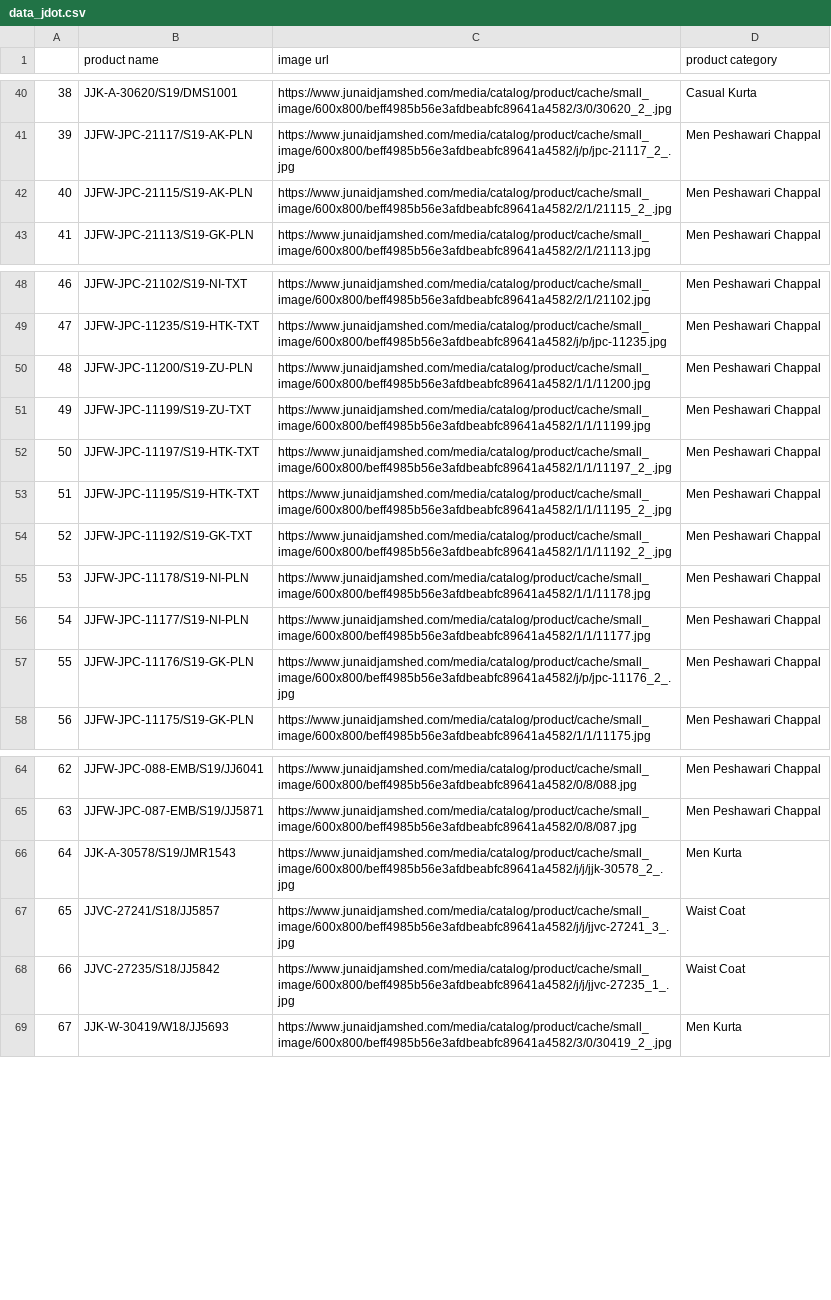
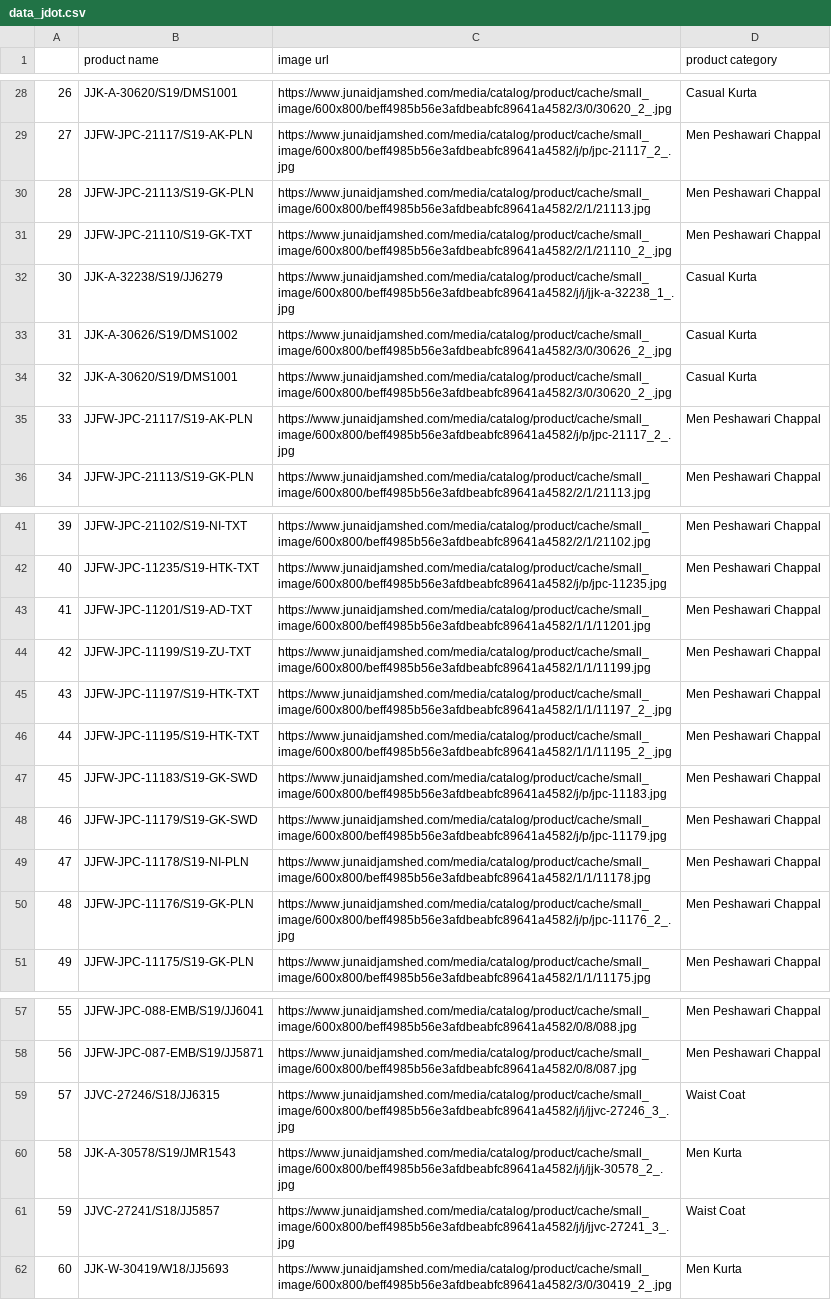
Before and after one commit to khawajaosama/Web-Scraper-for-Colthes-Brands, a CSV file: data_jdot.csv, drawn as a sheet; only a part is shown, gaps mark what is left out; removed rows and columns are numbered as before the commit, all else as after; the diff covers the shown part only; the diff names each change by its address in the sheet, - before the commit and + after, or states it on an @@ line.

```diff
--- a/data_jdot.csv
+++ b/data_jdot.csv
@@ column A renumbered from row 5 down @@
+row 30: 28 | JJFW-JPC-21113/S19-GK-PLN | https://www.junaidjamshed.com/media/catalog/product/cache/small_image/600x800/beff4985b56e3afdbeabfc89641a4582/2/1/21113.jpg | Men Peshawari Chappal
+row 31: 29 | JJFW-JPC-21110/S19-GK-TXT | https://www.junaidjamshed.com/media/catalog/product/cache/small_image/600x800/beff4985b56e3afdbeabfc89641a4582/2/1/21110_2_.jpg | Men Peshawari Chappal
+row 32: 30 | JJK-A-32238/S19/JJ6279 | https://www.junaidjamshed.com/media/catalog/product/cache/small_image/600x800/beff4985b56e3afdbeabfc89641a4582/j/j/jjk-a-32238_1_.jpg | Casual Kurta
+row 33: 31 | JJK-A-30626/S19/DMS1002 | https://www.junaidjamshed.com/media/catalog/product/cache/small_image/600x800/beff4985b56e3afdbeabfc89641a4582/3/0/30626_2_.jpg | Casual Kurta
+row 34: 32 | JJK-A-30620/S19/DMS1001 | https://www.junaidjamshed.com/media/catalog/product/cache/small_image/600x800/beff4985b56e3afdbeabfc89641a4582/3/0/30620_2_.jpg | Casual Kurta
-B35 (product name): JJFW-JPC-21115/S19-AK-PLN
+B35 (product name): JJFW-JPC-21117/S19-AK-PLN
-C35 (image url): https://www.junaidjamshed.com/media/catalog/product/cache/small_image/600x800/beff4985b56e3afdbeabfc89641a4582/2/1/21115_2_.jpg
+C35 (image url): https://www.junaidjamshed.com/media/catalog/product/cache/small_image/600x800/beff4985b56e3afdbeabfc89641a4582/j/p/jpc-21117_2_.jpg
-B43 (product name): JJFW-JPC-11200/S19-ZU-PLN
+B43 (product name): JJFW-JPC-11201/S19-AD-TXT
-C43 (image url): https://www.junaidjamshed.com/media/catalog/product/cache/small_image/600x800/beff4985b56e3afdbeabfc89641a4582/1/1/11200.jpg
+C43 (image url): https://www.junaidjamshed.com/media/catalog/product/cache/small_image/600x800/beff4985b56e3afdbeabfc89641a4582/1/1/11201.jpg
+row 47: 45 | JJFW-JPC-11183/S19-GK-SWD | https://www.junaidjamshed.com/media/catalog/product/cache/small_image/600x800/beff4985b56e3afdbeabfc89641a4582/j/p/jpc-11183.jpg | Men Peshawari Chappal
-B48 (product name): JJFW-JPC-11192/S19-GK-TXT
+B48 (product name): JJFW-JPC-11179/S19-GK-SWD
-C48 (image url): https://www.junaidjamshed.com/media/catalog/product/cache/small_image/600x800/beff4985b56e3afdbeabfc89641a4582/1/1/11192_2_.jpg
+C48 (image url): https://www.junaidjamshed.com/media/catalog/product/cache/small_image/600x800/beff4985b56e3afdbeabfc89641a4582/j/p/jpc-11179.jpg
-row 56: 54 | JJFW-JPC-11177/S19-NI-PLN | https://www.junaidjamshed.com/media/catalog/product/cache/small_image/600x800/beff4985b56e3afdbeabfc89641a4582/1/1/11177.jpg | Men Peshawari Chappal
+row 59: 57 | JJVC-27246/S18/JJ6315 | https://www.junaidjamshed.com/media/catalog/product/cache/small_image/600x800/beff4985b56e3afdbeabfc89641a4582/j/j/jjvc-27246_3_.jpg | Waist Coat
-row 68: 66 | JJVC-27235/S18/JJ5842 | https://www.junaidjamshed.com/media/catalog/product/cache/small_image/600x800/beff4985b56e3afdbeabfc89641a4582/j/j/jjvc-27235_1_.jpg | Waist Coat
```
Also changed, not shown: 1 added row, 13 removed rows and 6 edited cells elsewhere in this file, 1 other file.
